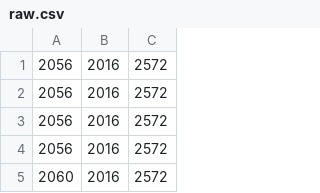
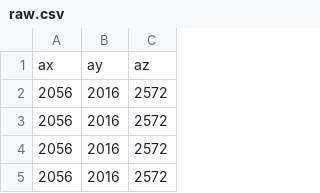
Before and after one commit to mat0208/ardrone, a CSV file: pc/plotting/bearing/logs/raw.csv, drawn as a sheet; only a part is shown; the shorter side is filled out with more unchanged rows; the diff names each change by its address in the sheet, - before the commit and + after, or states it on an @@ line.

Commit message:
bearing-plots: refactored csv reader

```diff
--- a/pc/plotting/bearing/logs/raw.csv
+++ b/pc/plotting/bearing/logs/raw.csv
+row 1: ax | ay | az
```
Also changed, not shown: 11 other files.
